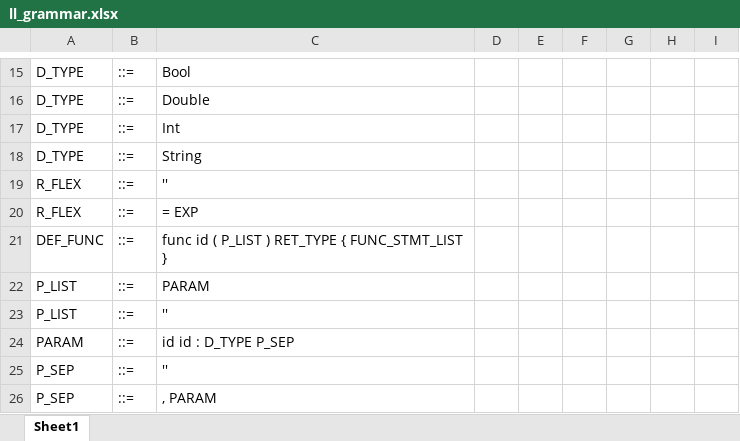
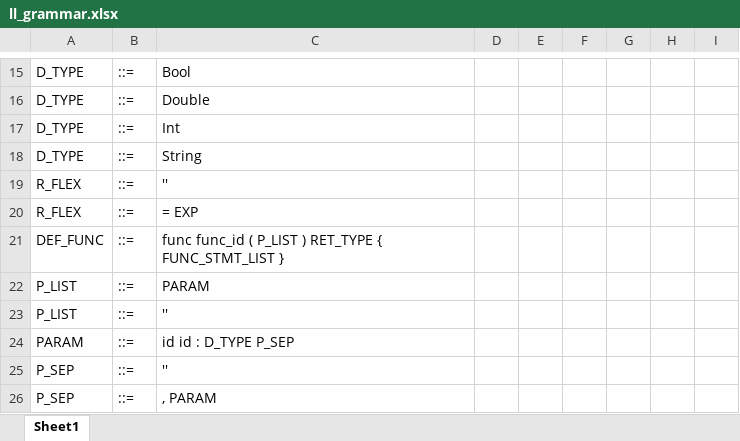
Before and after one commit to tomashobza/swift-asm-compiler, an Excel workbook: doc/ll_grammar.xlsx, sheet Sheet1, drawn as a sheet; only a part is shown, gaps mark what is left out; values as stored, in another font and other column widths than the file's, no borders; the diff names each change by its address in the sheet, - before the commit and + after, or states it on an @@ line.

Commit message:
edit v ll_grammar.xlsx id na func_id, v parser.c podpora func_id + argument sem_type v cmp_type(), ve scanner.c podpora func_id. added semantic.c semantic.h

```diff
--- a/doc/ll_grammar.xlsx (sheet Sheet1)
+++ b/doc/ll_grammar.xlsx (sheet Sheet1)
-C21: func id ( P_LIST…
+C21: func func_id ( P_LIST…
```
Also changed, not shown: 8 other files.
